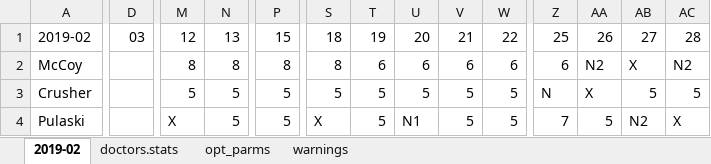
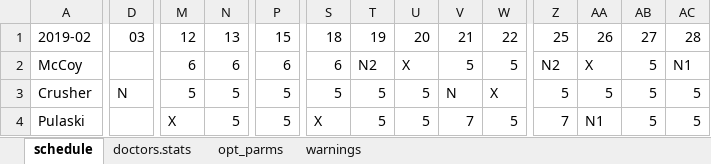
Before and after one commit to andbgr/doctor_scheduling, an Excel workbook: example/schedule.xlsx, sheet schedule, drawn as a sheet; only a part is shown, gaps mark what is left out; values as stored, in another font and other column widths than the file's, no cell formats; the diff covers the shown part only; the diff names each change by its address in the sheet, - before the commit and + after, or states it on an @@ line.

```diff
--- a/example/schedule.xlsx (sheet schedule)
+++ b/example/schedule.xlsx (sheet schedule)
-sheet tab: 2019-02
+sheet tab: schedule
-M2: 8
+M2: 6
-N2: 8
+N2: 6
-P2: 8
+P2: 6
-S2: 8
+S2: 6
-T2: 6
+T2: N2
-U2: 6
+U2: X
-V2: 6
+V2: 5
-W2: 6
+W2: 5
-Z2: 6
+Z2: N2
-AA2: N2
+AA2: X
-AB2: X
+AB2: 5
-AC2: N2
+AC2: N1
-D3: (empty)
+D3: N
-V3: 5
+V3: N
-W3: 5
+W3: X
-Z3: N
+Z3: 5
-AA3: X
+AA3: 5
-U4: N1
+U4: 5
-V4: 5
+V4: 7
-AA4: 5
+AA4: N1
-AB4: N2
+AB4: 5
-AC4: X
+AC4: 5
```
Also changed, not shown: 1 added row, 1 removed row and 92 edited cells elsewhere in this sheet, sheet warnings, sheet doctors.stats, sheet opt_parms, cell formats, example/input.xlsx, 2 other files.
